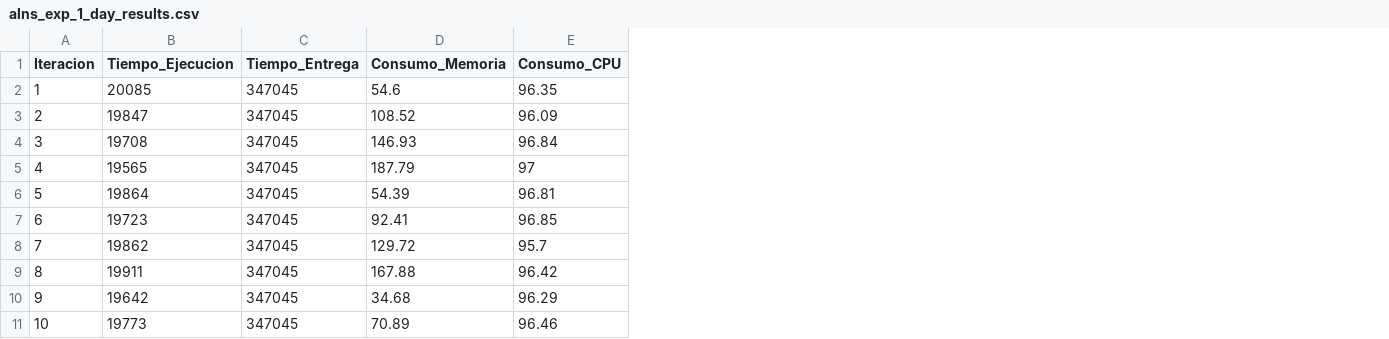
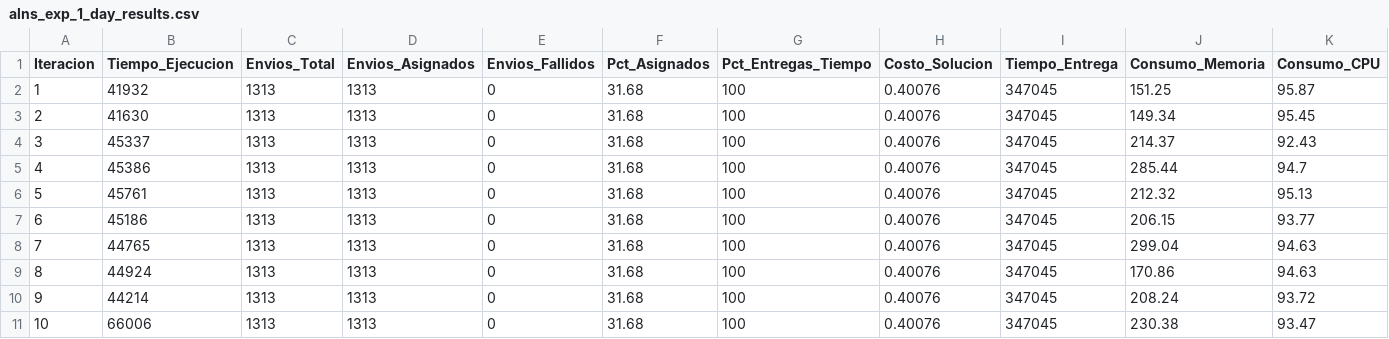
Before and after one commit to york55/DP1, a CSV file: tasfb2b-alns/alns_exp_1_day_results.csv, drawn as a sheet; addresses are those after the commit; the diff names each change by its address in the sheet, - before the commit and + after, or states it on an @@ line.

Commit message:
bench(results): update ALNS and ACO benchmark data for 1, 3, and 5 days

```diff
--- a/tasfb2b-alns/alns_exp_1_day_results.csv
+++ b/tasfb2b-alns/alns_exp_1_day_results.csv
+column C (Envios_Total), rows 2-11: all 1313
+column D (Envios_Asignados), rows 2-11: all 1313
+column E (Envios_Fallidos), rows 2-11: all 0
+column F (Pct_Asignados), rows 2-11: all 31.68
+column G (Pct_Entregas_Tiempo), rows 2-11: all 100
+column H (Costo_Solucion), rows 2-11: all 0.40076
-B2 (Tiempo_Ejecucion): 20085
+B2 (Tiempo_Ejecucion): 41932
-J2 (Consumo_Memoria): 54.6
+J2 (Consumo_Memoria): 151.25
-K2 (Consumo_CPU): 96.35
+K2 (Consumo_CPU): 95.87
-B3 (Tiempo_Ejecucion): 19847
+B3 (Tiempo_Ejecucion): 41630
-J3 (Consumo_Memoria): 108.52
+J3 (Consumo_Memoria): 149.34
-K3 (Consumo_CPU): 96.09
+K3 (Consumo_CPU): 95.45
-B4 (Tiempo_Ejecucion): 19708
+B4 (Tiempo_Ejecucion): 45337
-J4 (Consumo_Memoria): 146.93
+J4 (Consumo_Memoria): 214.37
-K4 (Consumo_CPU): 96.84
+K4 (Consumo_CPU): 92.43
-B5 (Tiempo_Ejecucion): 19565
+B5 (Tiempo_Ejecucion): 45386
-J5 (Consumo_Memoria): 187.79
+J5 (Consumo_Memoria): 285.44
-K5 (Consumo_CPU): 97
+K5 (Consumo_CPU): 94.7
-B6 (Tiempo_Ejecucion): 19864
+B6 (Tiempo_Ejecucion): 45761
-J6 (Consumo_Memoria): 54.39
+J6 (Consumo_Memoria): 212.32
-K6 (Consumo_CPU): 96.81
+K6 (Consumo_CPU): 95.13
-B7 (Tiempo_Ejecucion): 19723
+B7 (Tiempo_Ejecucion): 45186
-J7 (Consumo_Memoria): 92.41
+J7 (Consumo_Memoria): 206.15
-K7 (Consumo_CPU): 96.85
+K7 (Consumo_CPU): 93.77
-B8 (Tiempo_Ejecucion): 19862
+B8 (Tiempo_Ejecucion): 44765
-J8 (Consumo_Memoria): 129.72
+J8 (Consumo_Memoria): 299.04
-K8 (Consumo_CPU): 95.7
+K8 (Consumo_CPU): 94.63
-B9 (Tiempo_Ejecucion): 19911
+B9 (Tiempo_Ejecucion): 44924
-J9 (Consumo_Memoria): 167.88
+J9 (Consumo_Memoria): 170.86
-K9 (Consumo_CPU): 96.42
+K9 (Consumo_CPU): 94.63
-B10 (Tiempo_Ejecucion): 19642
+B10 (Tiempo_Ejecucion): 44214
-J10 (Consumo_Memoria): 34.68
+J10 (Consumo_Memoria): 208.24
-K10 (Consumo_CPU): 96.29
+K10 (Consumo_CPU): 93.72
-B11 (Tiempo_Ejecucion): 19773
+B11 (Tiempo_Ejecucion): 66006
-J11 (Consumo_Memoria): 70.89
+J11 (Consumo_Memoria): 230.38
-K11 (Consumo_CPU): 96.46
+K11 (Consumo_CPU): 93.47
```
Also changed, not shown: tasfb2b-alns/alns_exp_3_day_results.csv, tasfb2b-alns/alns_exp_5_day_results.csv, 50 other files.
